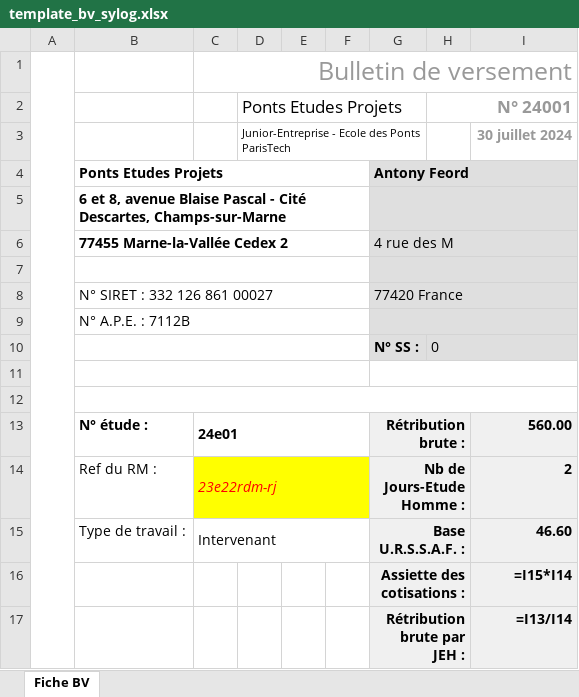
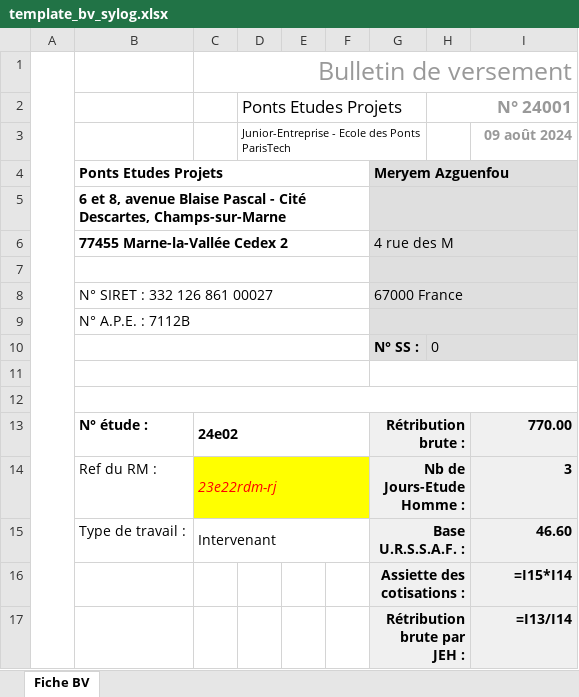
Before and after one commit to Jeerhz/PROJET_TDLOG, an Excel workbook: Logiciel_PEP/mysite/polls/static/polls/template_bv_sylog.xlsx, sheet Fiche BV, drawn as a sheet; only a part is shown; values as stored, in another font and other column widths than the file's, no borders; formulas without a stored value are shown as written; charts and pictures not drawn; the diff names each change by its address in the sheet, - before the commit and + after, or states it on an @@ line.

```diff
--- a/Logiciel_PEP/mysite/polls/static/polls/template_bv_sylog.xlsx (sheet Fiche BV)
+++ b/Logiciel_PEP/mysite/polls/static/polls/template_bv_sylog.xlsx (sheet Fiche BV)
-I3: 30 juillet 2024
+I3: 09 août 2024
-G4: Antony Feord
+G4: Meryem Azguenfou
-G8: 77420 France
+G8: 67000 France
-C13: 24e01
+C13: 24e02
-I13: 560.00
+I13: 770.00
-I14: 2
+I14: 3
```
Also changed, not shown: 8 other files.
